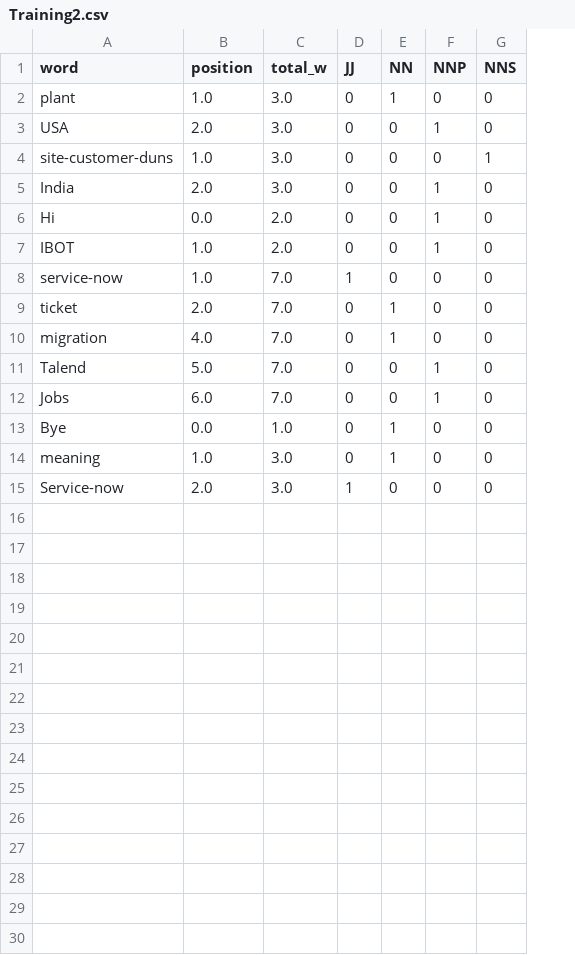
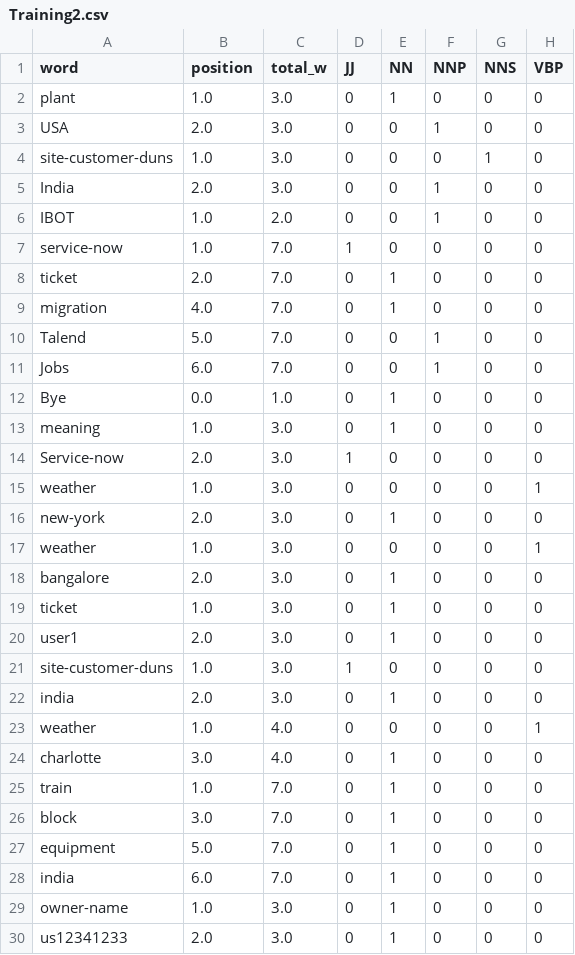
Before and after one commit to ck090/Chatbot-NLU_Engine, a CSV file: Training2.csv, drawn as a sheet; removed rows and columns are numbered as before the commit, all else as after; the diff names each change by its address in the sheet, - before the commit and + after, or states it on an @@ line.

```diff
--- a/Training2.csv
+++ b/Training2.csv
+column H (VBP), rows 2-14: all 0
-row 6: Hi | 0.0 | 2.0 | 0 | 0 | 1 | 0
+row 15: weather | 1.0 | 3.0 | 0 | 0 | 0 | 0 | 1
+row 16: new-york | 2.0 | 3.0 | 0 | 1 | 0 | 0 | 0
+row 17: weather | 1.0 | 3.0 | 0 | 0 | 0 | 0 | 1
+row 18: bangalore | 2.0 | 3.0 | 0 | 1 | 0 | 0 | 0
+row 19: ticket | 1.0 | 3.0 | 0 | 1 | 0 | 0 | 0
+row 20: user1 | 2.0 | 3.0 | 0 | 1 | 0 | 0 | 0
+row 21: site-customer-duns | 1.0 | 3.0 | 1 | 0 | 0 | 0 | 0
+row 22: india | 2.0 | 3.0 | 0 | 1 | 0 | 0 | 0
+row 23: weather | 1.0 | 4.0 | 0 | 0 | 0 | 0 | 1
+row 24: charlotte | 3.0 | 4.0 | 0 | 1 | 0 | 0 | 0
+row 25: train | 1.0 | 7.0 | 0 | 1 | 0 | 0 | 0
+row 26: block | 3.0 | 7.0 | 0 | 1 | 0 | 0 | 0
+row 27: equipment | 5.0 | 7.0 | 0 | 1 | 0 | 0 | 0
+row 28: india | 6.0 | 7.0 | 0 | 1 | 0 | 0 | 0
+row 29: owner-name | 1.0 | 3.0 | 0 | 1 | 0 | 0 | 0
+row 30: us12341233 | 2.0 | 3.0 | 0 | 1 | 0 | 0 | 0
```
Also changed, not shown: Training.csv, 3 other files.
